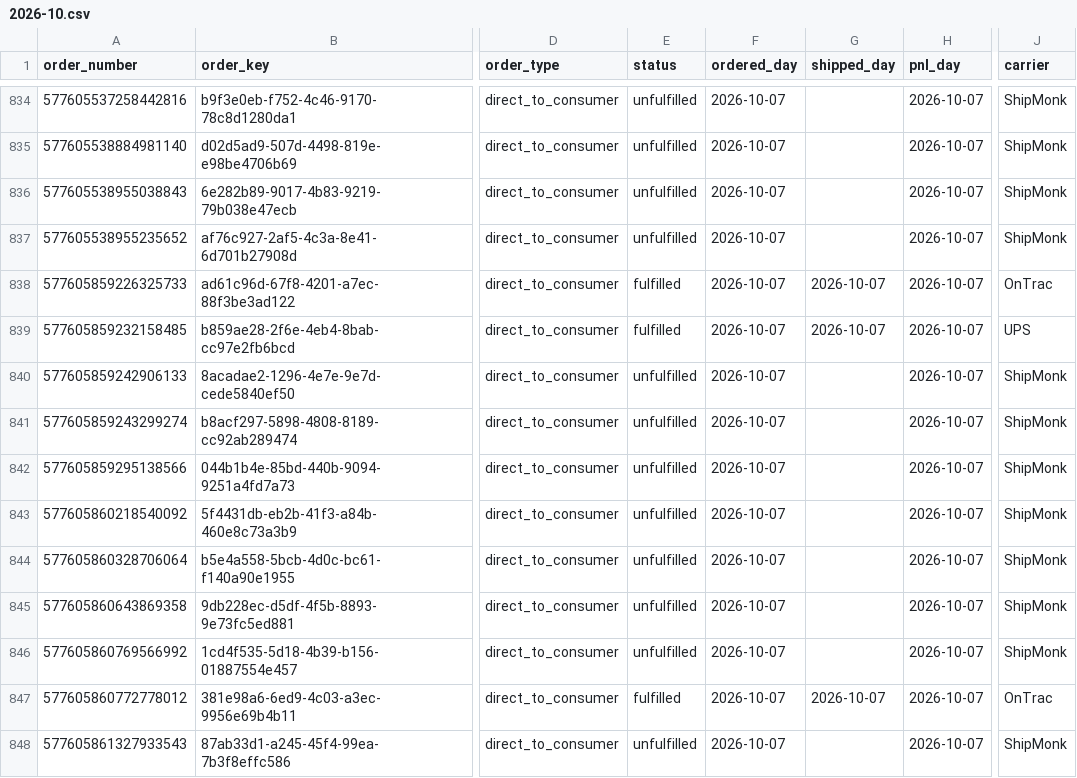
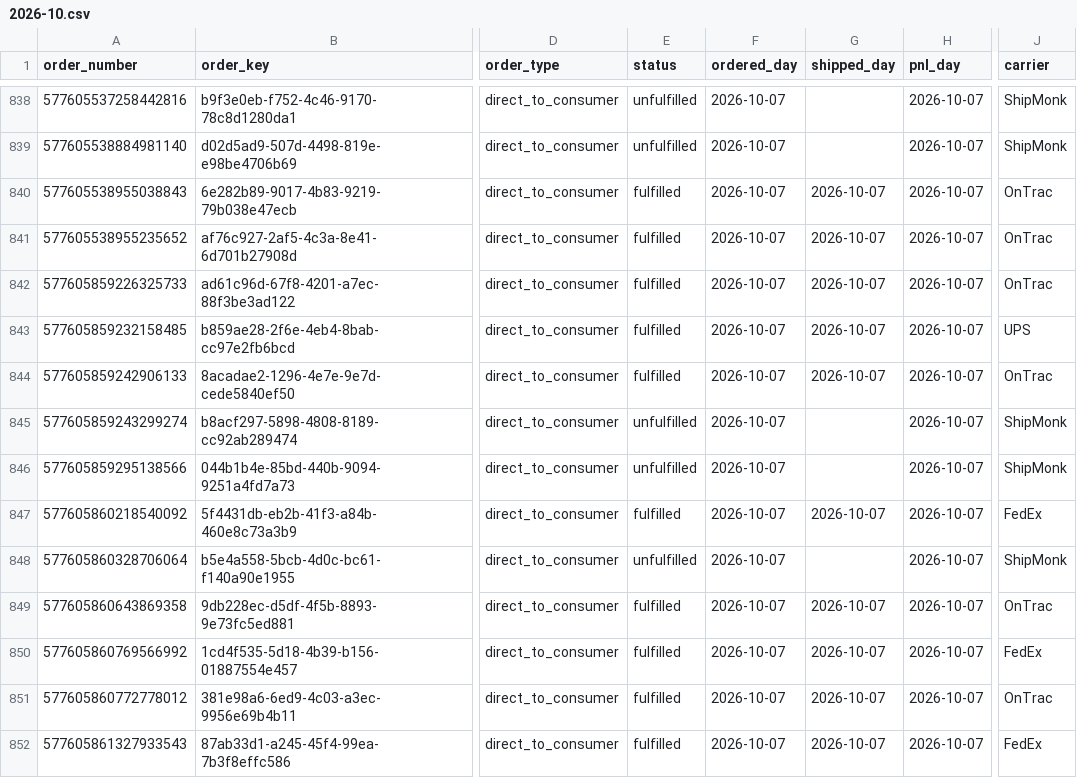
Before and after one commit to taitran-star/ctu-fin-sync-8x2k, a CSV file: data/shipmonk_orders/2026-10.csv, drawn as a sheet; only a part is shown, gaps mark what is left out; addresses are those after the commit; the diff covers the shown part only; the diff names each change by its address in the sheet, - before the commit and + after, or states it on an @@ line.

```diff
--- a/data/shipmonk_orders/2026-10.csv
+++ b/data/shipmonk_orders/2026-10.csv
-E840:E841 (status): unfulfilled
+E840:E841 (status): fulfilled
-G840:G841 (shipped_day): (empty)
+G840:G841 (shipped_day): 2026-10-07
-J840:J841 (carrier): ShipMonk
+J840:J841 (carrier): OnTrac
-E844 (status): unfulfilled
+E844 (status): fulfilled
-G844 (shipped_day): (empty)
+G844 (shipped_day): 2026-10-07
-J844 (carrier): ShipMonk
+J844 (carrier): OnTrac
-E847 (status): unfulfilled
+E847 (status): fulfilled
-G847 (shipped_day): (empty)
+G847 (shipped_day): 2026-10-07
-J847 (carrier): ShipMonk
+J847 (carrier): FedEx
-E849:E850 (status): unfulfilled
+E849:E850 (status): fulfilled
-G849:G850 (shipped_day): (empty)
+G849:G850 (shipped_day): 2026-10-07
-J849 (carrier): ShipMonk
+J849 (carrier): OnTrac
-J850 (carrier): ShipMonk
+J850 (carrier): FedEx
-E852 (status): unfulfilled
+E852 (status): fulfilled
-G852 (shipped_day): (empty)
+G852 (shipped_day): 2026-10-07
-J852 (carrier): ShipMonk
+J852 (carrier): FedEx
```
Also changed, not shown: 4 added rows and 3 edited cells elsewhere in this file, 1 other file.
